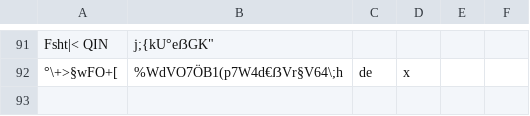
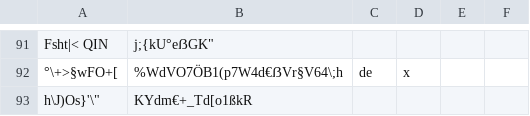
Before and after one commit to SvenLucke/slucke.com, a CSV file: filmlist/data.csv, drawn as a sheet; only a part is shown, gaps mark what is left out.

Commit message:
new entry

```diff
--- a/filmlist/data.csv
+++ b/filmlist/data.csv
@@ -93 +93,2 @@
 "°\+>§wFO+[";"%WdVO7ÖB1(p7W4d€ẞVr§V64\;h";"de";"x"
+"h\J)Os"}'\";"KYdm€+_Td[o1ßkR";"";""
```
